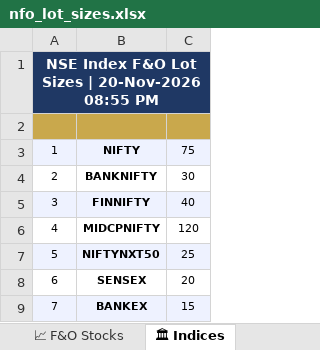
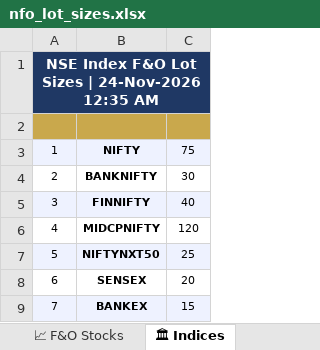
Before and after one commit to spurandhar0/nfo-lot-size-tracker, an Excel workbook: data/nfo_lot_sizes.xlsx, sheet 🏛 Indices, drawn as a sheet; values as stored, in another font and other column widths than the file's, no borders; the diff names each change by its address in the sheet, - before the commit and + after, or states it on an @@ line.

```diff
--- a/data/nfo_lot_sizes.xlsx (sheet 🏛 Indices)
+++ b/data/nfo_lot_sizes.xlsx (sheet 🏛 Indices)
-A1: …Sizes | 20-Nov-2026 08:55 PM
+A1: …Sizes | 24-Nov-2026 12:35 AM
```
Also changed, not shown: sheet 📈 F&O Stocks, sheet 📊 Summary, sheet 📋 Change Log, 1 other file.
